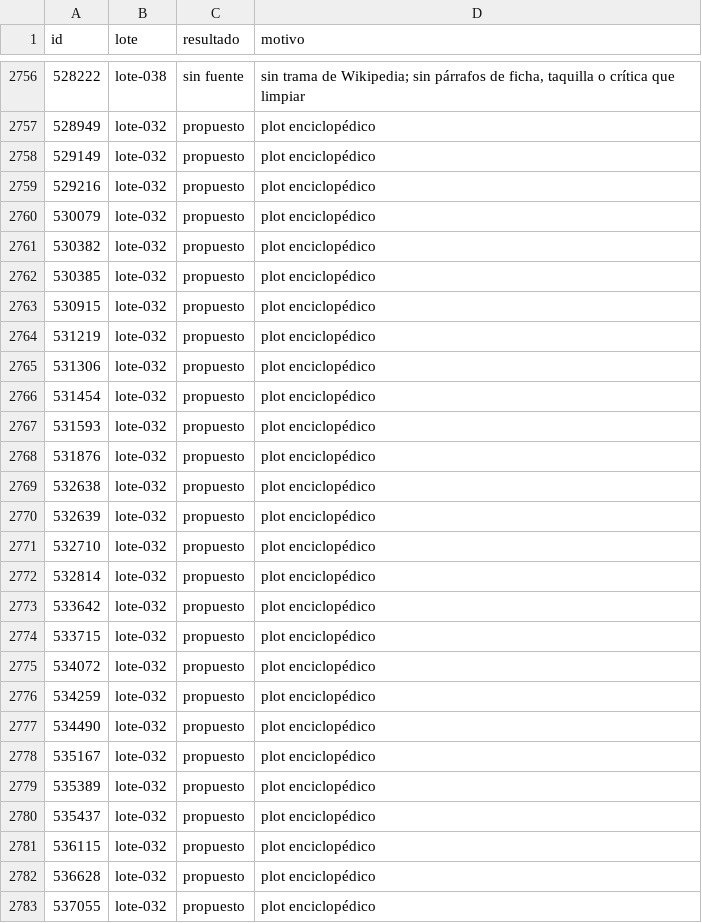
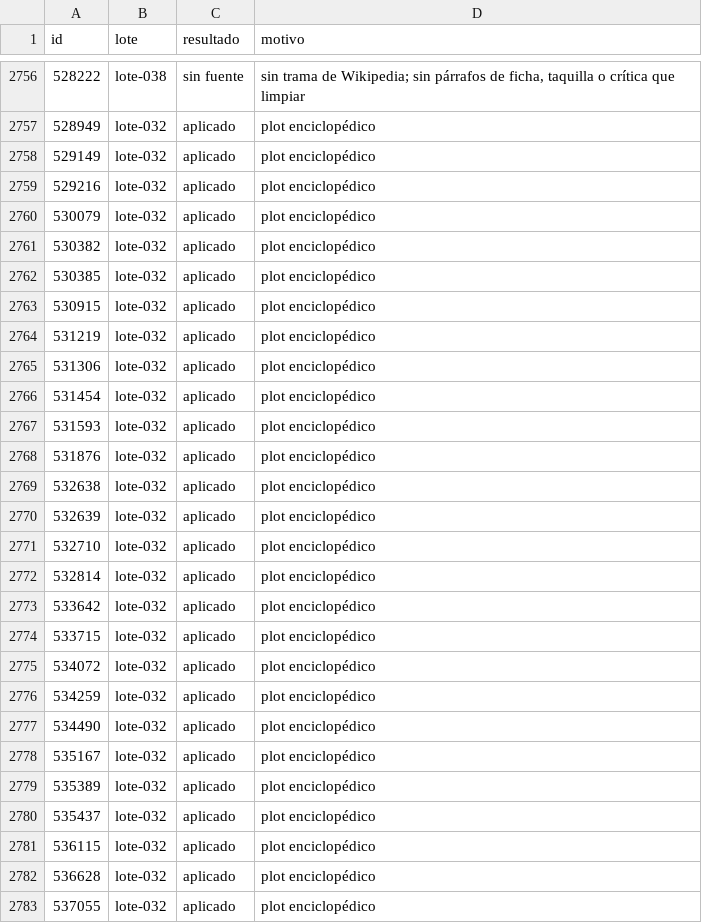
Before and after one commit to bigfito/elastiflix-reloaded, a TSV file: data-quality/cambios/WP-05/estado.tsv, drawn as a sheet; only a part is shown, gaps mark what is left out; the diff covers the shown part only.

```diff
--- a/data-quality/cambios/WP-05/estado.tsv
+++ b/data-quality/cambios/WP-05/estado.tsv
@@ -2756,28 +2756,28 @@ id	lote	resultado	motivo
 528222	lote-038	sin fuente	sin trama de Wikipedia; sin párrafos de ficha, taquilla o crítica que limpiar
-528949	lote-032	propuesto	plot enciclopédico
-529149	lote-032	propuesto	plot enciclopédico
-529216	lote-032	propuesto	plot enciclopédico
-530079	lote-032	propuesto	plot enciclopédico
-530382	lote-032	propuesto	plot enciclopédico
-530385	lote-032	propuesto	plot enciclopédico
-530915	lote-032	propuesto	plot enciclopédico
-531219	lote-032	propuesto	plot enciclopédico
-531306	lote-032	propuesto	plot enciclopédico
-531454	lote-032	propuesto	plot enciclopédico
-531593	lote-032	propuesto	plot enciclopédico
-531876	lote-032	propuesto	plot enciclopédico
-532638	lote-032	propuesto	plot enciclopédico
-532639	lote-032	propuesto	plot enciclopédico
-532710	lote-032	propuesto	plot enciclopédico
-532814	lote-032	propuesto	plot enciclopédico
-533642	lote-032	propuesto	plot enciclopédico
-533715	lote-032	propuesto	plot enciclopédico
-534072	lote-032	propuesto	plot enciclopédico
-534259	lote-032	propuesto	plot enciclopédico
-534490	lote-032	propuesto	plot enciclopédico
-535167	lote-032	propuesto	plot enciclopédico
-535389	lote-032	propuesto	plot enciclopédico
-535437	lote-032	propuesto	plot enciclopédico
-536115	lote-032	propuesto	plot enciclopédico
-536628	lote-032	propuesto	plot enciclopédico
-537055	lote-032	propuesto	plot enciclopédico
+528949	lote-032	aplicado	plot enciclopédico
+529149	lote-032	aplicado	plot enciclopédico
+529216	lote-032	aplicado	plot enciclopédico
+530079	lote-032	aplicado	plot enciclopédico
+530382	lote-032	aplicado	plot enciclopédico
+530385	lote-032	aplicado	plot enciclopédico
+530915	lote-032	aplicado	plot enciclopédico
+531219	lote-032	aplicado	plot enciclopédico
+531306	lote-032	aplicado	plot enciclopédico
+531454	lote-032	aplicado	plot enciclopédico
+531593	lote-032	aplicado	plot enciclopédico
+531876	lote-032	aplicado	plot enciclopédico
+532638	lote-032	aplicado	plot enciclopédico
+532639	lote-032	aplicado	plot enciclopédico
+532710	lote-032	aplicado	plot enciclopédico
+532814	lote-032	aplicado	plot enciclopédico
+533642	lote-032	aplicado	plot enciclopédico
+533715	lote-032	aplicado	plot enciclopédico
+534072	lote-032	aplicado	plot enciclopédico
+534259	lote-032	aplicado	plot enciclopédico
+534490	lote-032	aplicado	plot enciclopédico
+535167	lote-032	aplicado	plot enciclopédico
+535389	lote-032	aplicado	plot enciclopédico
+535437	lote-032	aplicado	plot enciclopédico
+536115	lote-032	aplicado	plot enciclopédico
+536628	lote-032	aplicado	plot enciclopédico
+537055	lote-032	aplicado	plot enciclopédico
```
Also changed, not shown: 64 edited cells elsewhere in this file, 2 other files.
